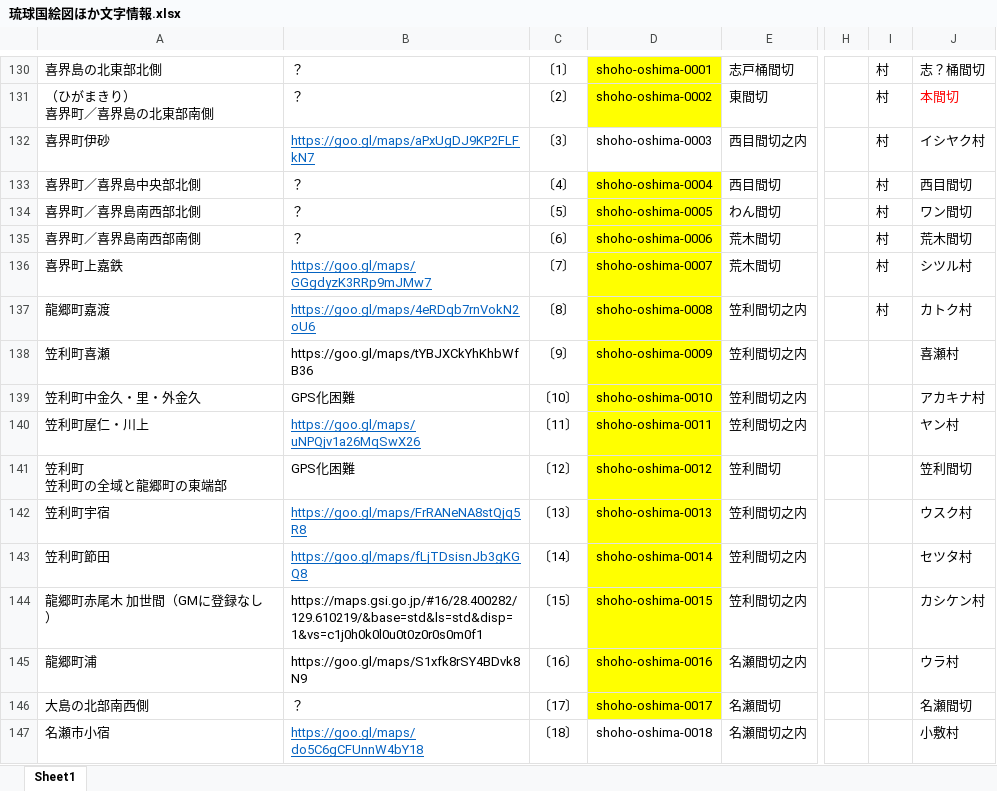
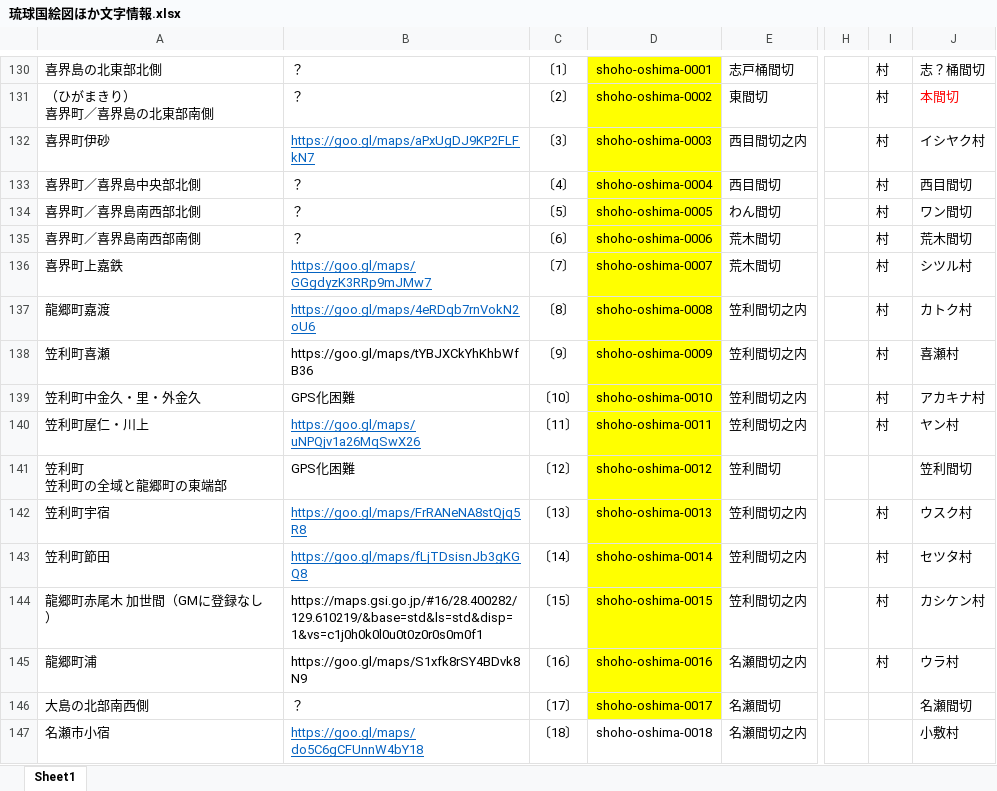
Before and after one commit to lab-hi/map, an Excel workbook: src/text/琉球国絵図ほか文字情報.xlsx, sheet Sheet1, drawn as a sheet; only a part is shown, gaps mark what is left out; values as stored, in another font and other column widths than the file's, no borders; the diff covers the shown part only; the diff names each change by its address in the sheet, - before the commit and + after, or states it on an @@ line.

```diff
--- a/src/text/琉球国絵図ほか文字情報.xlsx (sheet Sheet1)
+++ b/src/text/琉球国絵図ほか文字情報.xlsx (sheet Sheet1)
-D132 fill: none
+D132 fill: #FFFF00
-I138:I140: (empty)
+I138:I140: 村
-I142:I145: (empty)
+I142:I145: 村
```
Also changed, not shown: 44 edited cells and cell formats elsewhere in this sheet, 6 other files.
